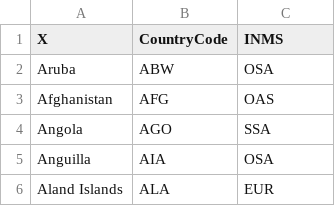
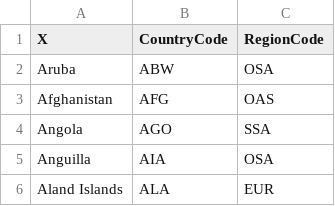
Before and after one commit to vartika271987/magpie, a CSV file: config/regionmappingINMS.csv, drawn as a sheet; only a part is shown.

Commit message:
filename

```diff
--- a/config/regionmappingINMS.csv
+++ b/config/regionmappingINMS.csv
@@ -1,2 +1,2 @@
-X;CountryCode;INMS
+X;CountryCode;RegionCode
 Aruba;ABW;OSA
```
